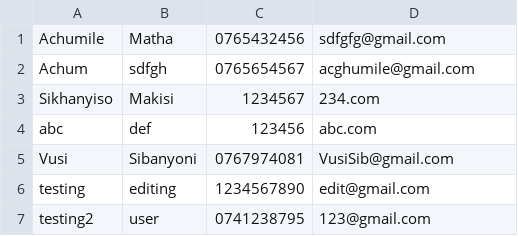
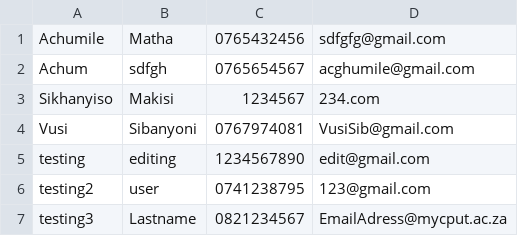
Before and after one commit to achumile657-dev/Contact-Management-System, a CSV file: Main/Contacts.csv, drawn as a sheet; removed rows and columns are numbered as before the commit, all else as after; the diff names each change by its address in the sheet, - before the commit and + after, or states it on an @@ line.

```diff
--- a/Main/Contacts.csv
+++ b/Main/Contacts.csv
-row 4: abc | def | 123456 | abc.com
+row 7: testing3 | Lastname | 0821234567 | EmailAdress@mycput.ac.za
```
Also changed, not shown: 6 other files.
